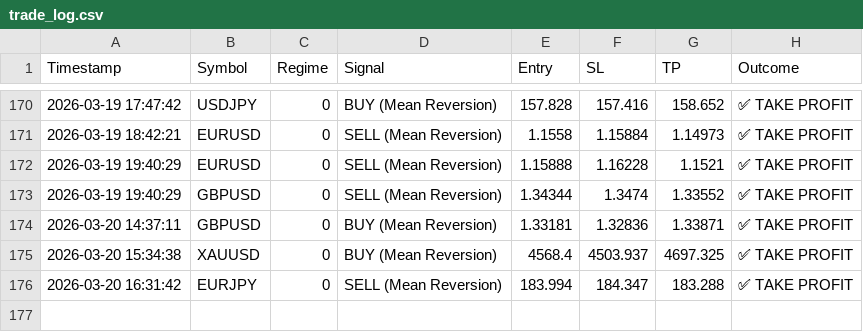
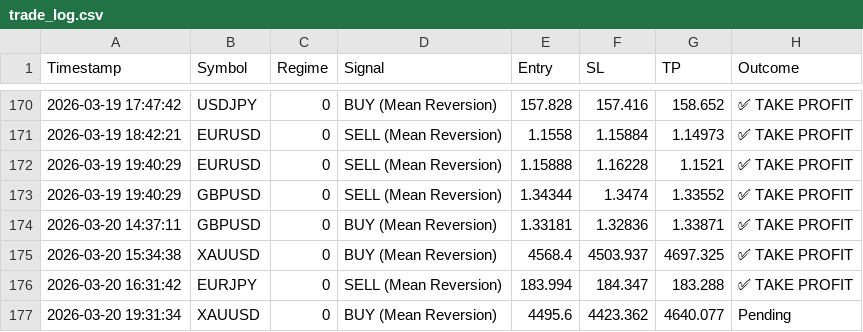
Before and after one commit to ykclassic/Delphi-Oracle-2, a CSV file: logs/trade_log.csv, drawn as a sheet; only a part is shown, gaps mark what is left out.

Commit message:
📊 Update: Performance Logs [skip ci]

```diff
--- a/logs/trade_log.csv
+++ b/logs/trade_log.csv
@@ -176 +176,2 @@ Timestamp,Symbol,Regime,Signal,Entry,SL,TP,Outcome
 2026-03-20 16:31:42,EURJPY,0,SELL (Mean Reversion),183.994,184.347,183.288,✅ TAKE PROFIT
+2026-03-20 19:31:34,XAUUSD,0,BUY (Mean Reversion),4495.6,4423.362,4640.077,Pending
```
